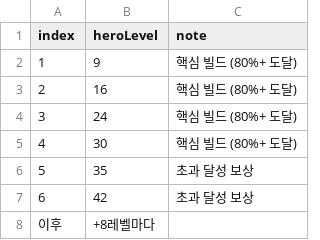
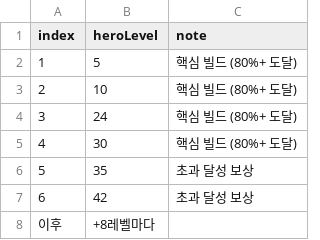
Before and after one commit to acee90/game_TD, a CSV file: docs/balance/augment-schedule.csv, drawn as a sheet.

```diff
--- a/docs/balance/augment-schedule.csv
+++ b/docs/balance/augment-schedule.csv
@@ -1,4 +1,4 @@
 index,heroLevel,note
-1,9,핵심 빌드 (80%+ 도달)
-2,16,핵심 빌드 (80%+ 도달)
+1,5,핵심 빌드 (80%+ 도달)
+2,10,핵심 빌드 (80%+ 도달)
 3,24,핵심 빌드 (80%+ 도달)
```
Also changed, not shown: docs/balance/income-curve.csv, 9 other files.
